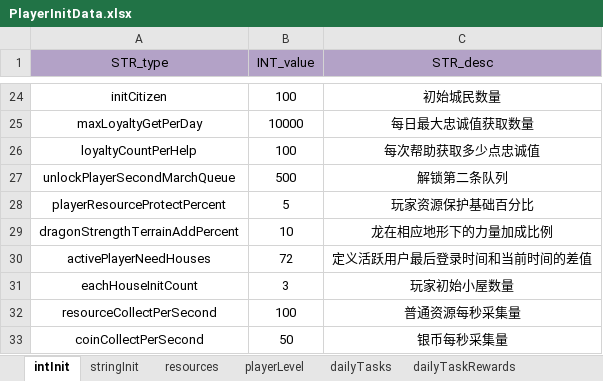
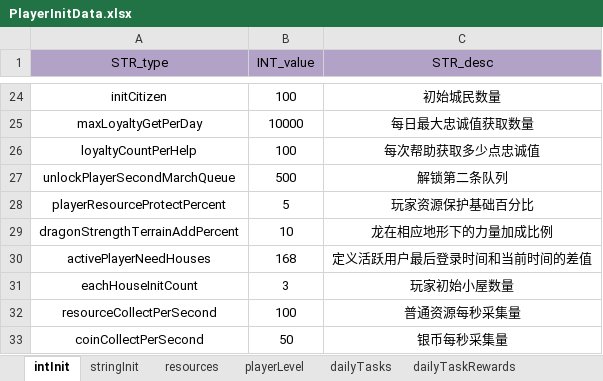
Before and after one commit to ModunZhang/kod_server, an Excel workbook: gameData/shared/PlayerInitData.xlsx, sheet intInit, drawn as a sheet; only a part is shown, gaps mark what is left out; values as stored, in another font and other column widths than the file's, no borders; the diff names each change by its address in the sheet, - before the commit and + after, or states it on an @@ line.

Commit message:
调整配置文件

```diff
--- a/gameData/shared/PlayerInitData.xlsx (sheet intInit)
+++ b/gameData/shared/PlayerInitData.xlsx (sheet intInit)
-B30 (INT_value): 72
+B30 (INT_value): 168
```
